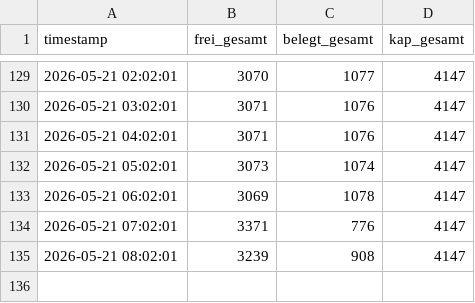
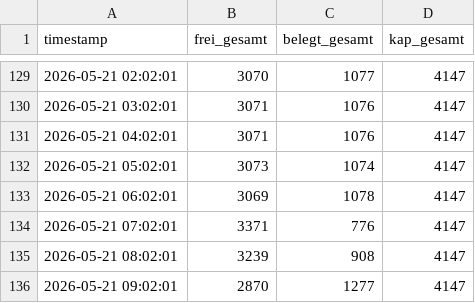
Before and after one commit to heibie/parkraumwende, a CSV file: data/summary/2026-05.csv, drawn as a sheet; only a part is shown, gaps mark what is left out.

Commit message:
data: summary 2026-05-21 09:02:01

```diff
--- a/data/summary/2026-05.csv
+++ b/data/summary/2026-05.csv
@@ -135 +135,2 @@ timestamp,frei_gesamt,belegt_gesamt,kap_gesamt
 2026-05-21 08:02:01,3239,908,4147
+2026-05-21 09:02:01,2870,1277,4147
```
